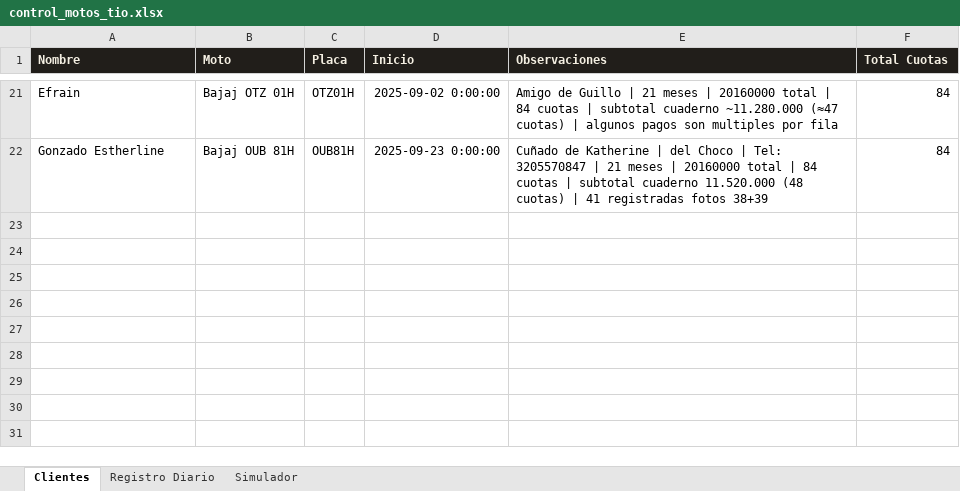
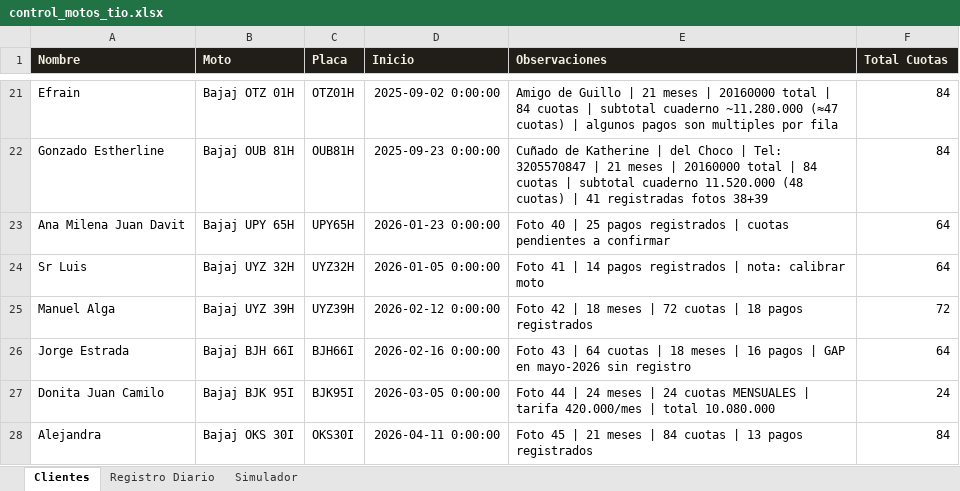
Before and after one commit to jefferarias032001/motos-tio, an Excel workbook: control_motos_tio.xlsx, sheet Clientes, drawn as a sheet; only a part is shown, gaps mark what is left out; values as stored, in another font and other column widths than the file's, no borders; the diff names each change by its address in the sheet, - before the commit and + after, or states it on an @@ line.

```diff
--- a/control_motos_tio.xlsx (sheet Clientes)
+++ b/control_motos_tio.xlsx (sheet Clientes)
+row 23: Ana Milena Juan Davit | Bajaj UPY 65H | UPY65H | 2026-01-23 0:00:00 | Foto 40 | 25 pagos registrados | cuotas pendientes a confirmar | 64
+row 24: Sr Luis | Bajaj UYZ 32H | UYZ32H | 2026-01-05 0:00:00 | Foto 41 | 14 pagos registrados | nota: calibrar moto | 64
+row 25: Manuel Alga | Bajaj UYZ 39H | UYZ39H | 2026-02-12 0:00:00 | Foto 42 | 18 meses | 72 cuotas | 18 pagos registrados | 72
+row 26: Jorge Estrada | Bajaj BJH 66I | BJH66I | 2026-02-16 0:00:00 | Foto 43 | 64 cuotas | 18 meses | 16 pagos | GAP en mayo-2026 sin registro | 64
+row 27: Donita Juan Camilo | Bajaj BJK 95I | BJK95I | 2026-03-05 0:00:00 | Foto 44 | 24 meses | 24 cuotas MENSUALES | tarifa 420.000/mes | total 10.080.000 | 24
+row 28: Alejandra | Bajaj OKS 30I | OKS30I | 2026-04-11 0:00:00 | Foto 45 | 21 meses | 84 cuotas | 13 pagos registrados | 84
```
Also changed, not shown: sheet Registro Diario, 2 other files.
